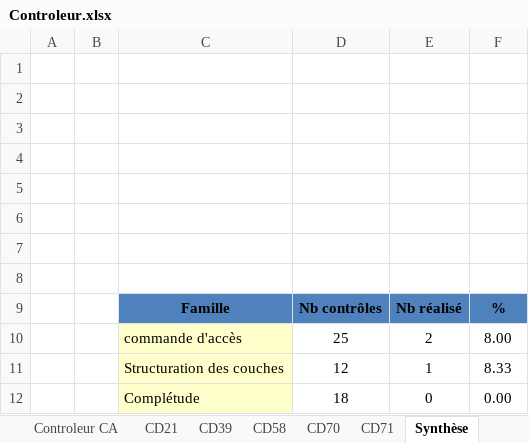
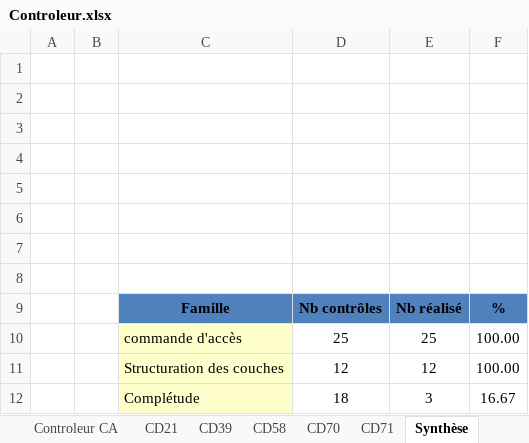
Before and after one commit to sbenamar/Controleur_GCBLO-, an Excel workbook: Documentation/Controleur.xlsx, sheet Synthèse, drawn as a sheet; values as stored, in another font and other column widths than the file's, no borders; the diff names each change by its address in the sheet, - before the commit and + after, or states it on an @@ line.

```diff
--- a/Documentation/Controleur.xlsx (sheet Synthèse)
+++ b/Documentation/Controleur.xlsx (sheet Synthèse)
-E10: 2
+E10: 25
-F10: 8.00
+F10: 100.00
-E11: 1
+E11: 12
-F11: 8.33
+F11: 100.00
-E12: 0
+E12: 3
-F12: 0.00
+F12: 16.67
```
Also changed, not shown: sheet Controleur CA, sheet CD21, 6 other files.
